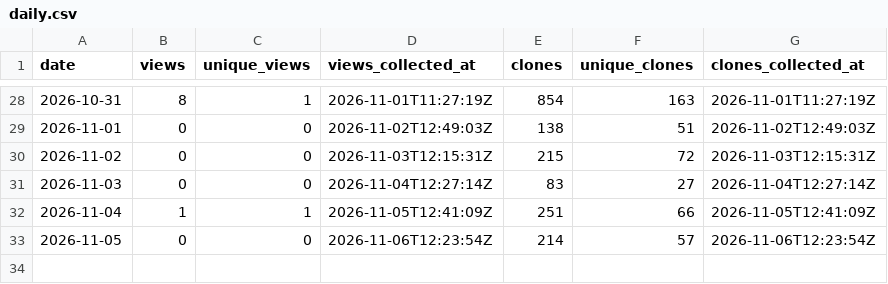
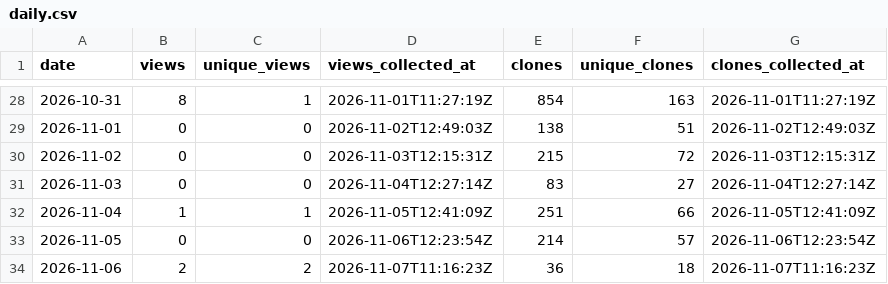
Before and after one commit to danielep71/K-FRTB-ASA, a CSV file: data/daily.csv, drawn as a sheet; only a part is shown, gaps mark what is left out; the diff names each change by its address in the sheet, - before the commit and + after, or states it on an @@ line.

```diff
--- a/data/daily.csv
+++ b/data/daily.csv
+row 34: 2026-11-06 | 2 | 2 | 2026-11-07T11:16:23Z | 36 | 18 | 2026-11-07T11:16:23Z
```
Also changed, not shown: data/paths.csv, data/referrers.csv, 3 other files.
